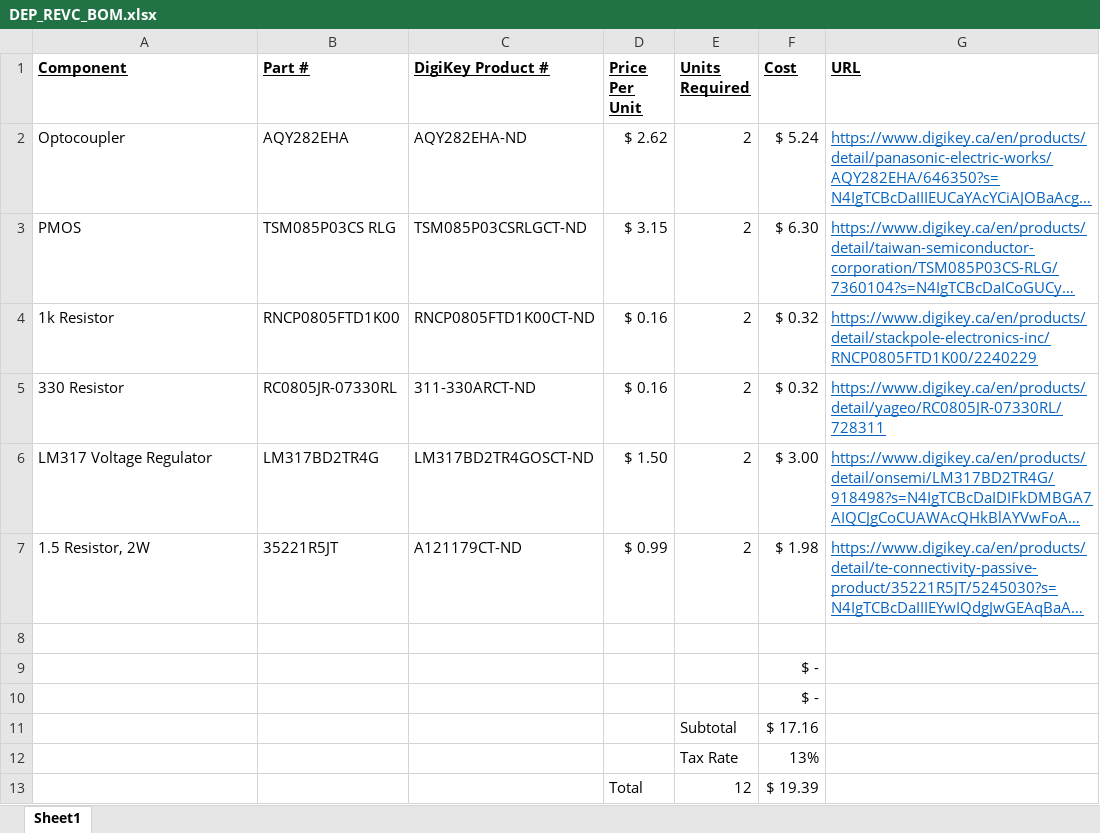
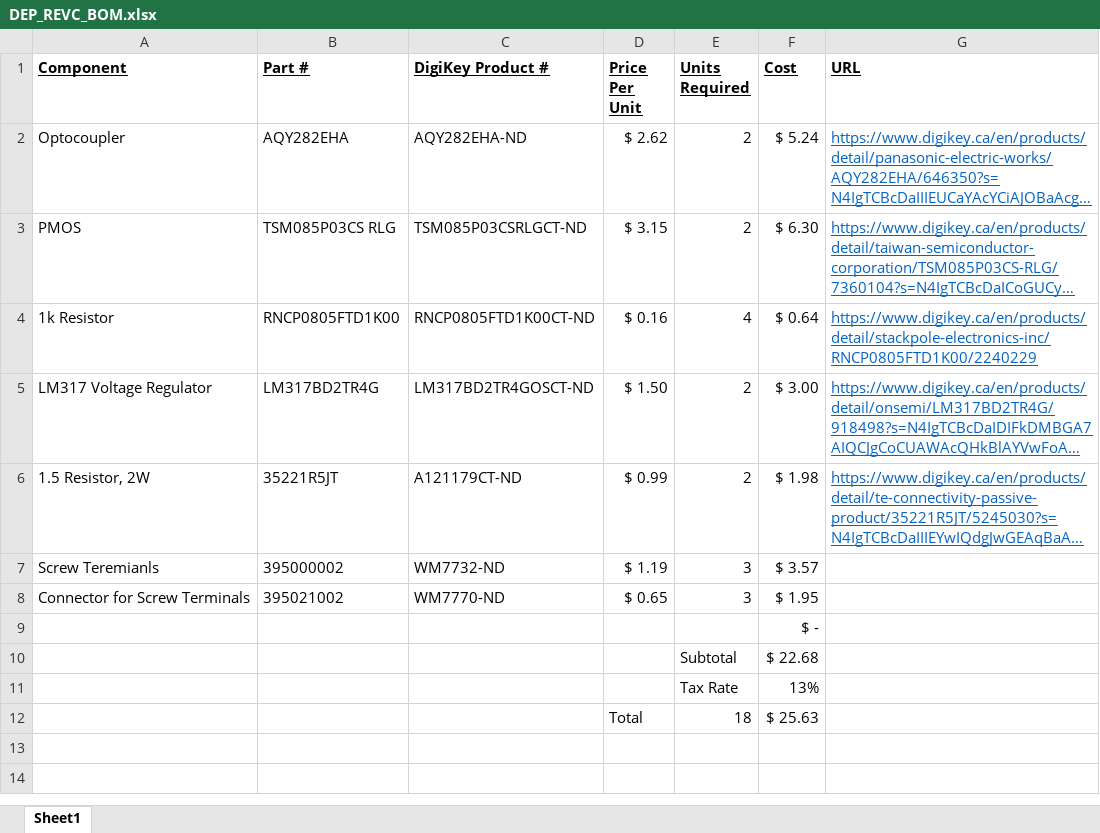
Before and after one commit to CarletonURocketry/avionics-hardware, an Excel workbook: 2022-2023 PCBs Work in Progress/deployment/DEP_REVC/DEP_REVC_BOM.xlsx, sheet Sheet1, drawn as a sheet; long unchanged cells end in …; values as stored, in another font and other column widths than the file's, no borders; removed rows and columns are numbered as before the commit, all else as after; the diff names each change by its address in the sheet, - before the commit and + after, or states it on an @@ line.

Commit message:
Added Connectors

```diff
--- a/2022-2023 PCBs Work in Progress/deployment/DEP_REVC/DEP_REVC_BOM.xlsx (sheet Sheet1)
+++ b/2022-2023 PCBs Work in Progress/deployment/DEP_REVC/DEP_REVC_BOM.xlsx (sheet Sheet1)
-E4 (Units Required): 2
+E4 (Units Required): 4
-F4 (Cost): $ 0.32
+F4 (Cost): $ 0.64
-row 5: 330 Resistor | RC0805JR-07330RL | 311-330ARCT-ND | $ 0.16 | 2 | $ 0.32 | https://www.digikey.ca/en/products/detail/yageo/RC0805JR-07330RL/728311
-row 7: (empty)
+row 7: Screw Teremianls | 395000002 | WM7732-ND | $ 1.19 | 3 | $ 3.57
+row 8: Connector for Screw Terminals | 395021002 | WM7770-ND | $ 0.65 | 3 | $ 1.95
-row 10:  |  |  |  |  | $ -
-F10 (Cost): $ 17.16
+F10 (Cost): $ 22.68
-row 13:  |  |  | Total | 12 | $ 19.39
+row 12:  |  |  | Total | 18 | $ 25.63
```
Also changed, not shown: formulas that keep their value.
